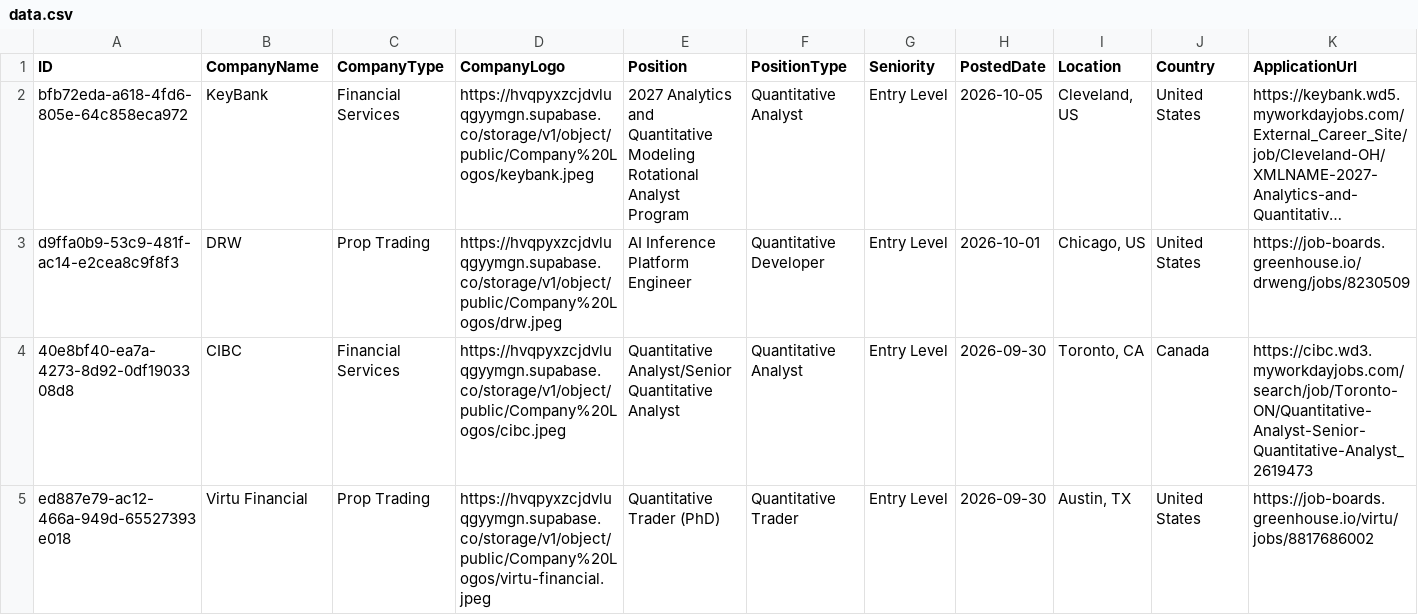
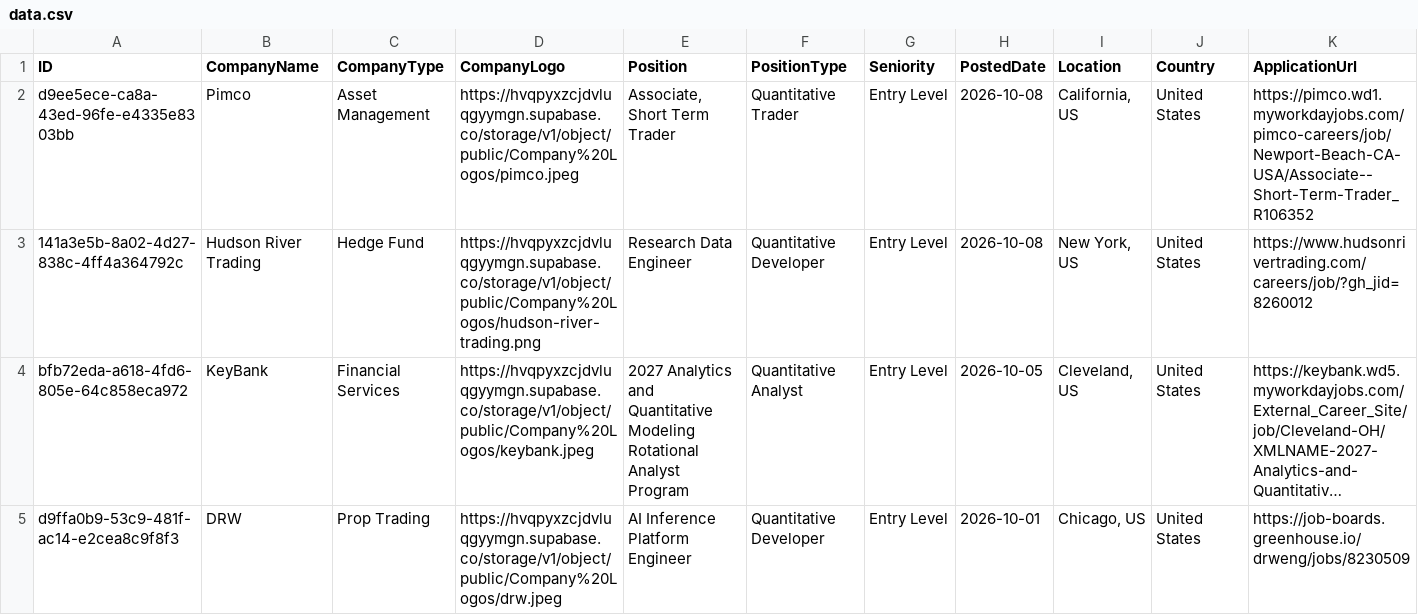
Before and after one commit to ibrahimmudassar/AutoOpenQuant, a CSV file: data.csv, drawn as a sheet; only a part is shown; the shorter side is filled out with more unchanged rows; long unchanged cells end in …; rows hold the shown columns only; the diff names each change by its address in the sheet, - before the commit and + after, or states it on an @@ line.

Commit message:
GitHub Actions Bot

```diff
--- a/data.csv
+++ b/data.csv
+row 2: d9ee5ece-ca8a-43ed-96fe-e4335e8303bb | Pimco | Asset Management | https://hvqpyxzcjdvluqgyymgn.supabase.co/storage/v1/object/public/Company%20Logos/pimco.jpeg | Associate, Short Term Trader | Quantitative Trader | Entry Level | 2026-10-08 | California, US | United States | https://pimco.wd1.myworkdayjobs.com/pimco-careers/job/Newport-Beach-CA-USA/Associate--Short-Term-Trader_R106352
+row 3: 141a3e5b-8a02-4d27-838c-4ff4a364792c | Hudson River Trading | Hedge Fund | https://hvqpyxzcjdvluqgyymgn.supabase.co/storage/v1/object/public/Company%20Logos/hudson-river-trading.png | Research Data Engineer | Quantitative Developer | Entry Level | 2026-10-08 | New York, US | United States | https://www.hudsonrivertrading.com/careers/job/?gh_jid=8260012
```
